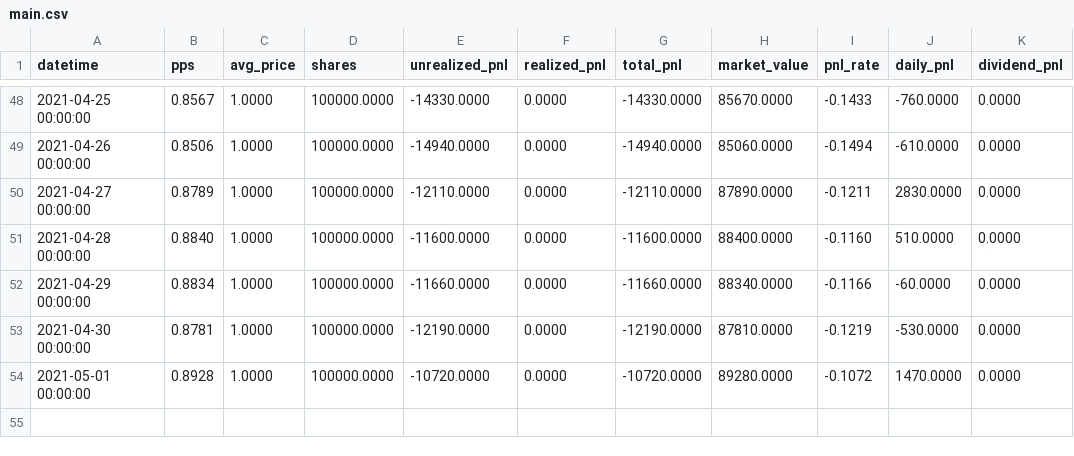
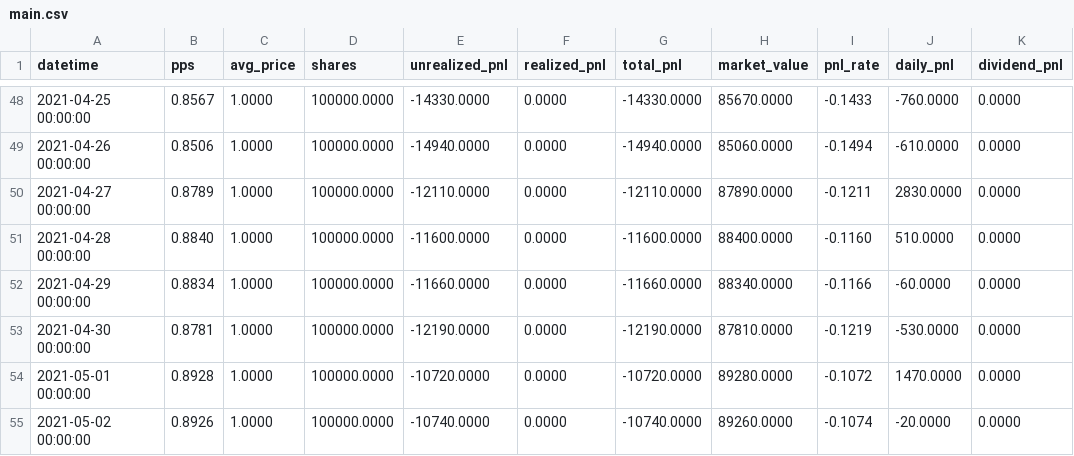
Before and after one commit to share-fund/fund-data, a CSV file: jiuyao/accounts/91/91_2106/main.csv, drawn as a sheet; only a part is shown, gaps mark what is left out.

```diff
--- a/jiuyao/accounts/91/91_2106/main.csv
+++ b/jiuyao/accounts/91/91_2106/main.csv
@@ -54 +54,2 @@ datetime,pps,avg_price,shares,unrealized_pnl,realized_pnl,total_pnl,market_value
 2021-05-01 00:00:00,0.8928,1.0000,100000.0000,-10720.0000,0.0000,-10720.0000,89280.0000,-0.1072,1470.0000,0.0000
+2021-05-02 00:00:00,0.8926,1.0000,100000.0000,-10740.0000,0.0000,-10740.0000,89260.0000,-0.1074,-20.0000,0.0000
```
Also changed, not shown: jiuyao/91_2106/12m.csv, jiuyao/91_2106/3m.csv, 25 other files.
